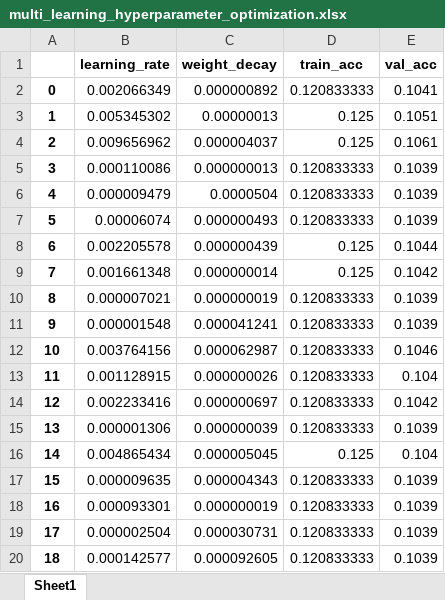
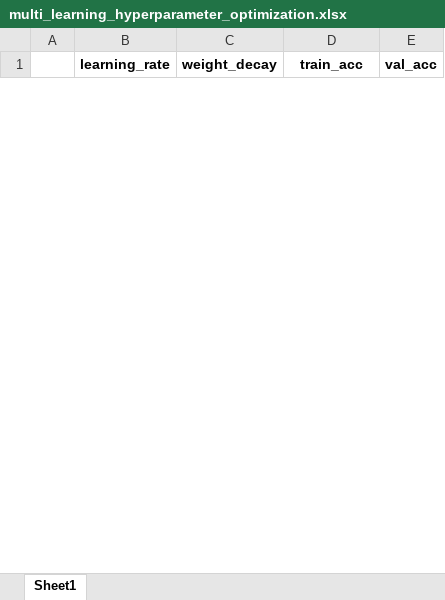
Before and after one commit to drxyzw/deep-learning-from-scratch, an Excel workbook: ch06/multi_learning_hyperparameter_optimization.xlsx, sheet Sheet1, drawn as a sheet; only a part is shown; values as stored, in another font and other column widths than the file's, no borders; removed rows and columns are numbered as before the commit, all else as after; the diff covers the shown part only; the diff names each change by its address in the sheet, - before the commit and + after, or states it on an @@ line.

Commit message:
Hyperparameter optimization with multiprocessing

```diff
--- a/ch06/multi_learning_hyperparameter_optimization.xlsx (sheet Sheet1)
+++ b/ch06/multi_learning_hyperparameter_optimization.xlsx (sheet Sheet1)
-row 2: 0 | 0.002066349 | 0.000000892 | 0.120833333 | 0.1041
-row 3: 1 | 0.005345302 | 0.00000013 | 0.125 | 0.1051
-row 4: 2 | 0.009656962 | 0.000004037 | 0.125 | 0.1061
-row 5: 3 | 0.000110086 | 0.000000013 | 0.120833333 | 0.1039
-row 6: 4 | 0.000009479 | 0.0000504 | 0.120833333 | 0.1039
-row 7: 5 | 0.00006074 | 0.000000493 | 0.120833333 | 0.1039
-row 8: 6 | 0.002205578 | 0.000000439 | 0.125 | 0.1044
-row 9: 7 | 0.001661348 | 0.000000014 | 0.125 | 0.1042
-row 10: 8 | 0.000007021 | 0.000000019 | 0.120833333 | 0.1039
-row 11: 9 | 0.000001548 | 0.000041241 | 0.120833333 | 0.1039
-row 12: 10 | 0.003764156 | 0.000062987 | 0.120833333 | 0.1046
-row 13: 11 | 0.001128915 | 0.000000026 | 0.120833333 | 0.104
-row 14: 12 | 0.002233416 | 0.000000697 | 0.120833333 | 0.1042
-row 15: 13 | 0.000001306 | 0.000000039 | 0.120833333 | 0.1039
-row 16: 14 | 0.004865434 | 0.000005045 | 0.125 | 0.104
-row 17: 15 | 0.000009635 | 0.000004343 | 0.120833333 | 0.1039
-row 18: 16 | 0.000093301 | 0.000000019 | 0.120833333 | 0.1039
-row 19: 17 | 0.000002504 | 0.000030731 | 0.120833333 | 0.1039
-row 20: 18 | 0.000142577 | 0.000092605 | 0.120833333 | 0.1039
```
Also changed, not shown: 50 added rows and 81 removed rows elsewhere in this sheet, 2 other files.
